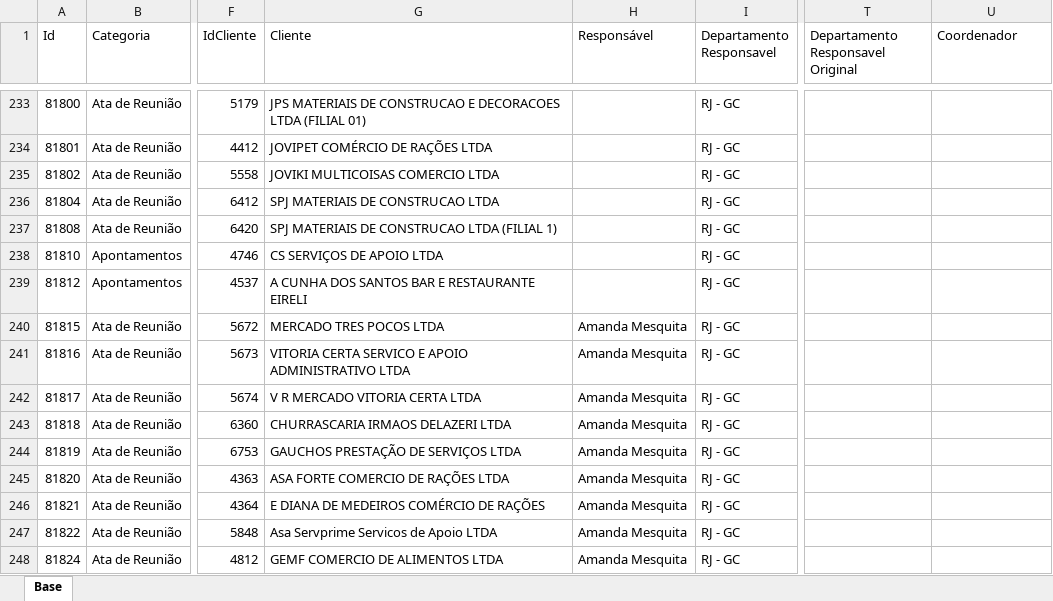
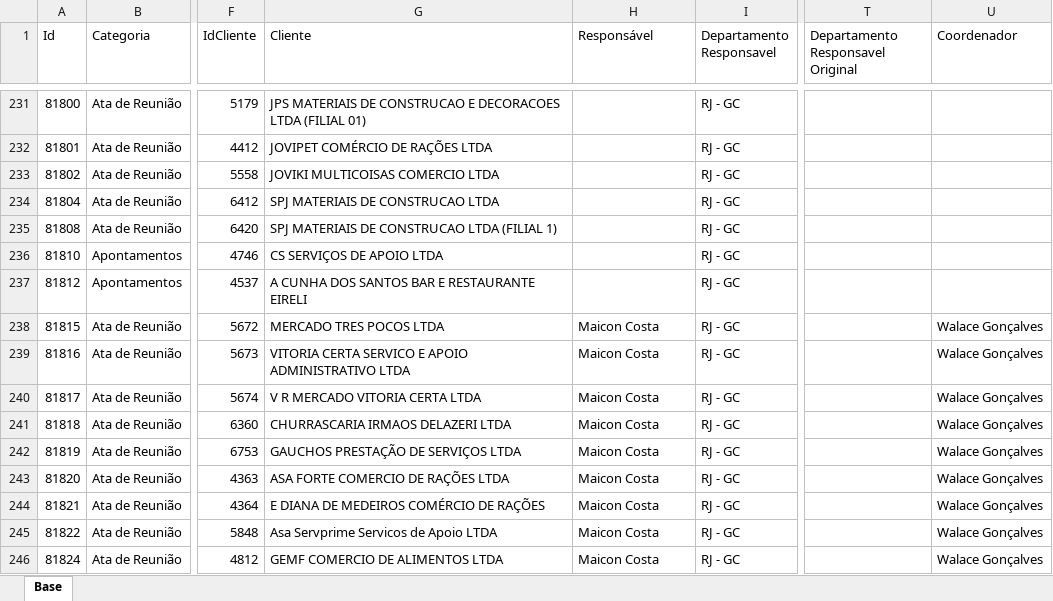
Before and after one commit to Controladoria-MG/Portal-dos-chamados, an Excel workbook: data/base.xlsx, sheet Base, drawn as a sheet; only a part is shown, gaps mark what is left out; values as stored, in another font and other column widths than the file's, no borders; table styles not drawn; addresses are those after the commit; the diff covers the shown part only; the diff names each change by its address in the sheet, - before the commit and + after, or states it on an @@ line.

```diff
--- a/data/base.xlsx (sheet Base)
+++ b/data/base.xlsx (sheet Base)
-H238:H246 (Responsável): Amanda Mesquita
+H238:H246 (Responsável): Maicon Costa
-U238:U246 (Coordenador): (empty)
+U238:U246 (Coordenador): Walace Gonçalves
```
Also changed, not shown: 6 added rows, 7 removed rows and 96 edited cells elsewhere in this sheet, 3 other files.
